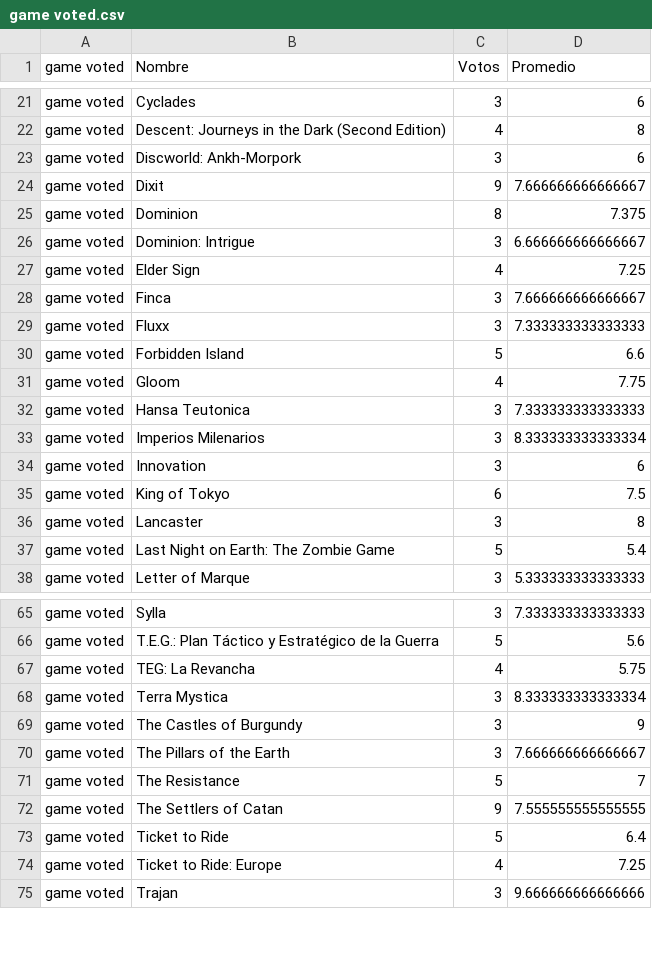
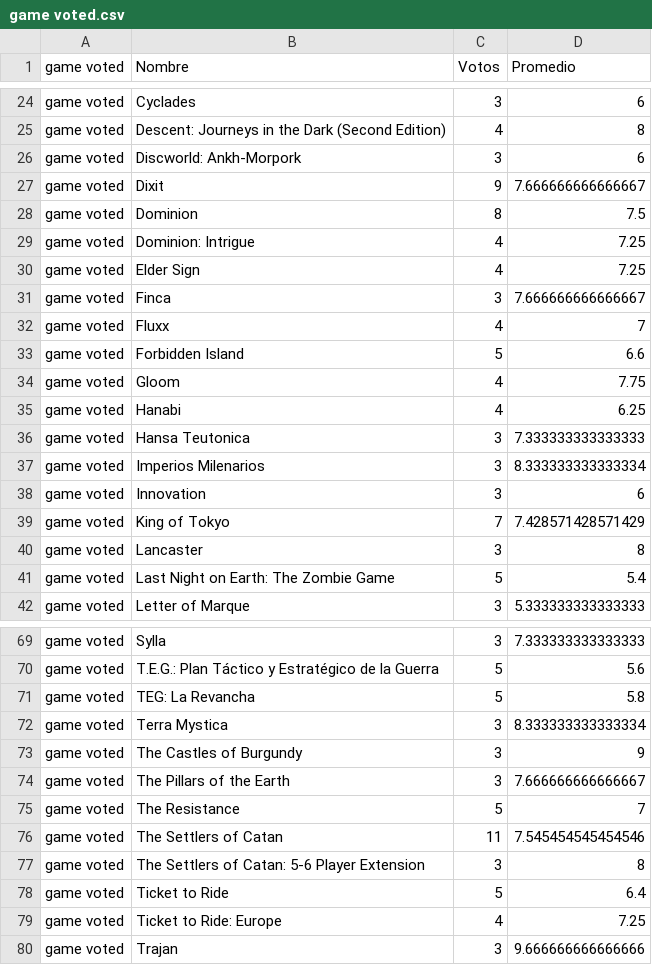
Before and after one commit to seppo0010/bgg-stats, a CSV file: game voted.csv, drawn as a sheet; only a part is shown, gaps mark what is left out; the diff covers the shown part only.

```diff
--- a/game voted.csv
+++ b/game voted.csv
@@ -24,9 +27,10 @@ game voted	Discworld: Ankh-Morpork	3	6
 game voted	Dixit	9	7.666666666666667
-game voted	Dominion	8	7.375
-game voted	Dominion: Intrigue	3	6.666666666666667
+game voted	Dominion	8	7.5
+game voted	Dominion: Intrigue	4	7.25
 game voted	Elder Sign	4	7.25
 game voted	Finca	3	7.666666666666667
-game voted	Fluxx	3	7.333333333333333
+game voted	Fluxx	4	7
 game voted	Forbidden Island	5	6.6
 game voted	Gloom	4	7.75
+game voted	Hanabi	4	6.25
 game voted	Hansa Teutonica	3	7.333333333333333
@@ -34,3 +38,3 @@ game voted	Imperios Milenarios	3	8.333333333333334
 game voted	Innovation	3	6
-game voted	King of Tokyo	6	7.5
+game voted	King of Tokyo	7	7.428571428571429
 game voted	Lancaster	3	8
@@ -66,3 +70,3 @@ game voted	Sylla	3	7.333333333333333
 game voted	T.E.G.: Plan Táctico y Estratégico de la Guerra	5	5.6
-game voted	TEG: La Revancha	4	5.75
+game voted	TEG: La Revancha	5	5.8
 game voted	Terra Mystica	3	8.333333333333334
@@ -71,3 +75,4 @@ game voted	The Pillars of the Earth	3	7.666666666666667
 game voted	The Resistance	5	7
-game voted	The Settlers of Catan	9	7.555555555555555
+game voted	The Settlers of Catan	11	7.545454545454546
+game voted	The Settlers of Catan: 5-6 Player Extension	3	8
 game voted	Ticket to Ride	5	6.4
```
Also changed, not shown: 3 added rows and 16 edited cells elsewhere in this file, game owned.csv, mechanic.csv, 3 other files.
